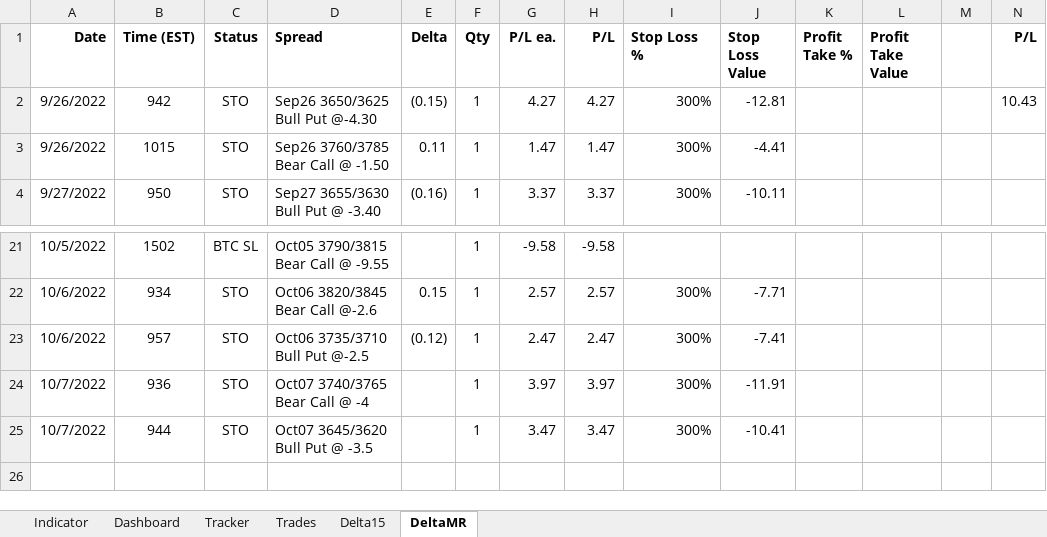
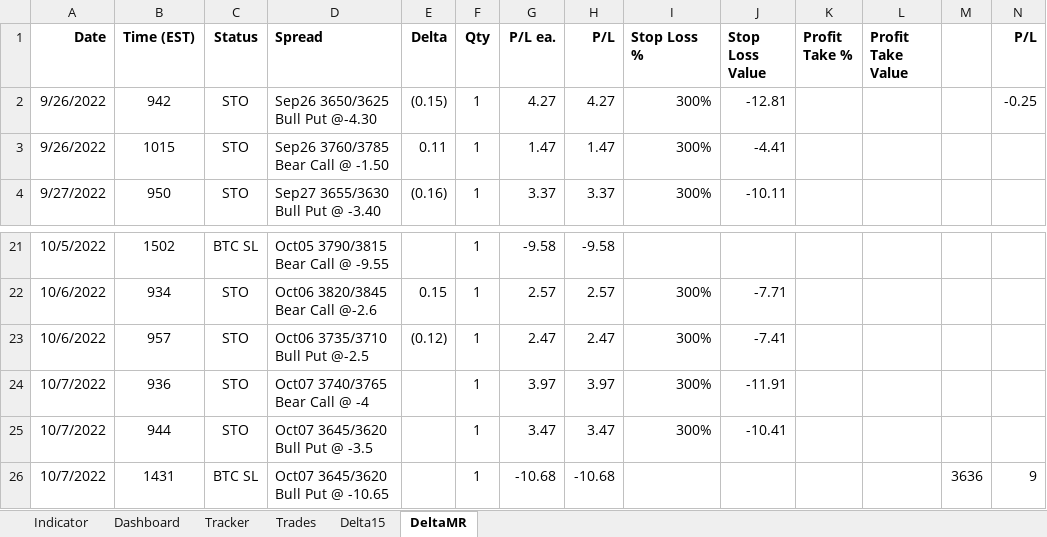
Before and after one commit to SimonisWrong/investingModels, an Excel workbook: 0DTE Experiment.xlsx, sheet DeltaMR, drawn as a sheet; only a part is shown, gaps mark what is left out; values as stored, in another font and other column widths than the file's, no borders; the diff names each change by its address in the sheet, - before the commit and + after, or states it on an @@ line.

```diff
--- a/0DTE Experiment.xlsx (sheet DeltaMR)
+++ b/0DTE Experiment.xlsx (sheet DeltaMR)
-N2 (P/L): 10.43
+N2 (P/L): -0.25
+row 26: 10/7/2022 | 1431 | BTC SL | Oct07 3645/3620 Bull Put @ -10.65 |  | 1 | -10.68 | -10.68 |  |  |  |  | 3636 | 9
```
Also changed, not shown: sheet Tracker, sheet Indicator, sheet Dashboard, sheet Delta15, sheet Trades, charts or pictures.
